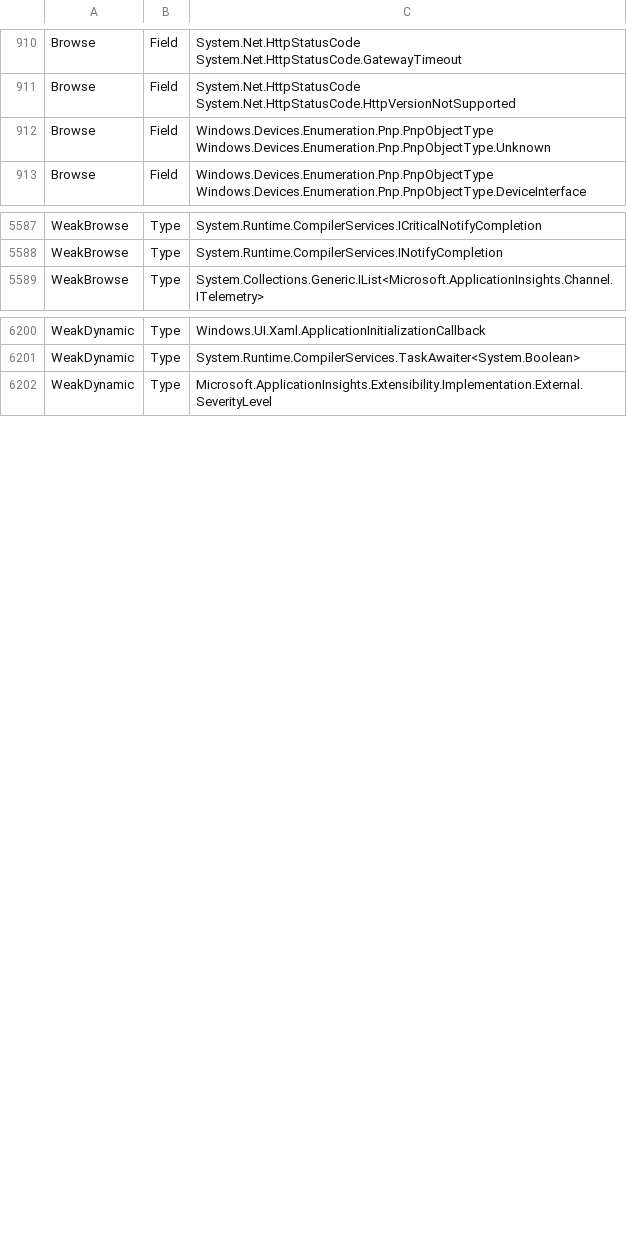
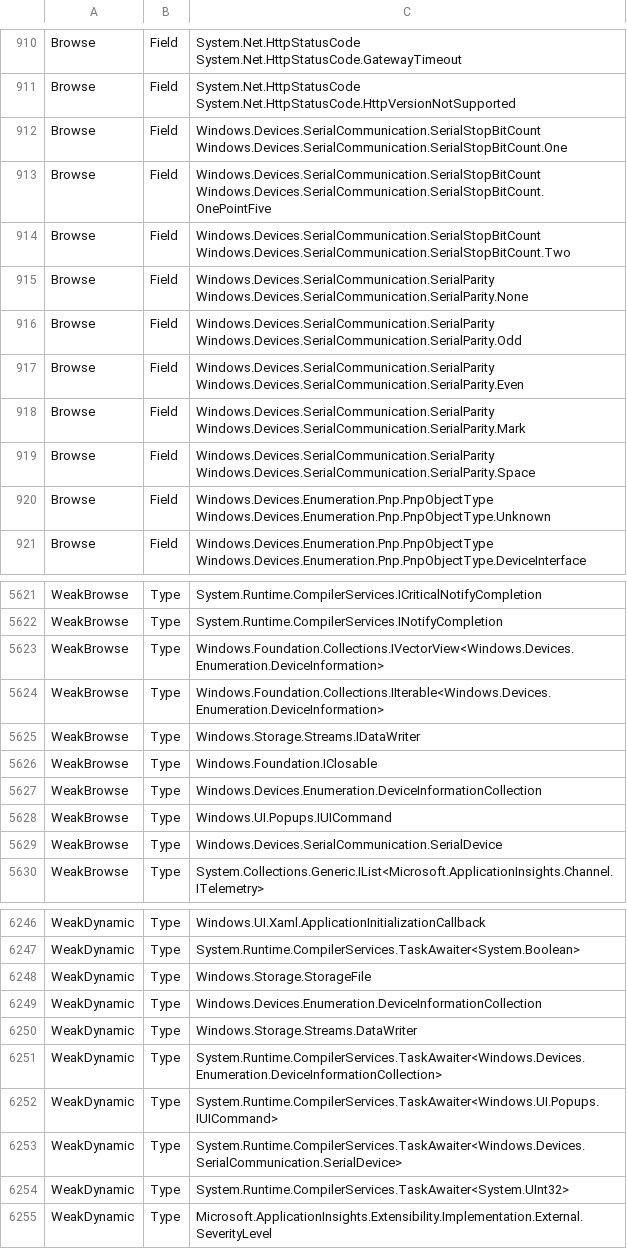
Before and after one commit to crclayton/custom-cortana-commands-template, a CSV file: CustomCortanaCommands/obj/x86/Release/ilc/intermediate/ILTransformed/CustomCortanaCommands.reflectionlog.csv, drawn as a sheet; only a part is shown, gaps mark what is left out; the diff covers the shown part only; the diff names each change by its address in the sheet, - before the commit and + after, or states it on an @@ line.

Commit message:
Added CreateFile and SendSerialData examples

```diff
--- a/CustomCortanaCommands/obj/x86/Release/ilc/intermediate/ILTransformed/CustomCortanaCommands.reflectionlog.csv
+++ b/CustomCortanaCommands/obj/x86/Release/ilc/intermediate/ILTransformed/CustomCortanaCommands.reflectionlog.csv
+row 912: Browse | Field | Windows.Devices.SerialCommunication.SerialStopBitCount Windows.Devices.SerialCommunication.SerialStopBitCount.One
+row 913: Browse | Field | Windows.Devices.SerialCommunication.SerialStopBitCount Windows.Devices.SerialCommunication.SerialStopBitCount.OnePointFive
+row 914: Browse | Field | Windows.Devices.SerialCommunication.SerialStopBitCount Windows.Devices.SerialCommunication.SerialStopBitCount.Two
+row 915: Browse | Field | Windows.Devices.SerialCommunication.SerialParity Windows.Devices.SerialCommunication.SerialParity.None
+row 916: Browse | Field | Windows.Devices.SerialCommunication.SerialParity Windows.Devices.SerialCommunication.SerialParity.Odd
+row 917: Browse | Field | Windows.Devices.SerialCommunication.SerialParity Windows.Devices.SerialCommunication.SerialParity.Even
+row 918: Browse | Field | Windows.Devices.SerialCommunication.SerialParity Windows.Devices.SerialCommunication.SerialParity.Mark
+row 919: Browse | Field | Windows.Devices.SerialCommunication.SerialParity Windows.Devices.SerialCommunication.SerialParity.Space
+row 5623: WeakBrowse | Type | Windows.Foundation.Collections.IVectorView<Windows.Devices.Enumeration.DeviceInformation>
+row 5624: WeakBrowse | Type | Windows.Foundation.Collections.IIterable<Windows.Devices.Enumeration.DeviceInformation>
+row 5625: WeakBrowse | Type | Windows.Storage.Streams.IDataWriter
+row 5626: WeakBrowse | Type | Windows.Foundation.IClosable
+row 5627: WeakBrowse | Type | Windows.Devices.Enumeration.DeviceInformationCollection
+row 5628: WeakBrowse | Type | Windows.UI.Popups.IUICommand
+row 5629: WeakBrowse | Type | Windows.Devices.SerialCommunication.SerialDevice
+row 6248: WeakDynamic | Type | Windows.Storage.StorageFile
+row 6249: WeakDynamic | Type | Windows.Devices.Enumeration.DeviceInformationCollection
+row 6250: WeakDynamic | Type | Windows.Storage.Streams.DataWriter
+row 6251: WeakDynamic | Type | System.Runtime.CompilerServices.TaskAwaiter<Windows.Devices.Enumeration.DeviceInformationCollection>
+row 6252: WeakDynamic | Type | System.Runtime.CompilerServices.TaskAwaiter<Windows.UI.Popups.IUICommand>
+row 6253: WeakDynamic | Type | System.Runtime.CompilerServices.TaskAwaiter<Windows.Devices.SerialCommunication.SerialDevice>
+row 6254: WeakDynamic | Type | System.Runtime.CompilerServices.TaskAwaiter<System.UInt32>
```
Also changed, not shown: 32 added rows, 1 removed row and 2 edited cells elsewhere in this file, CustomCortanaCommands/obj/x86/Release/ilc/ilclog.csv, CustomCortanaCommands/obj/x86/Release/ilc/intermediate/ILTransformed/CustomCortanaCommands.csv, 39 other files.
